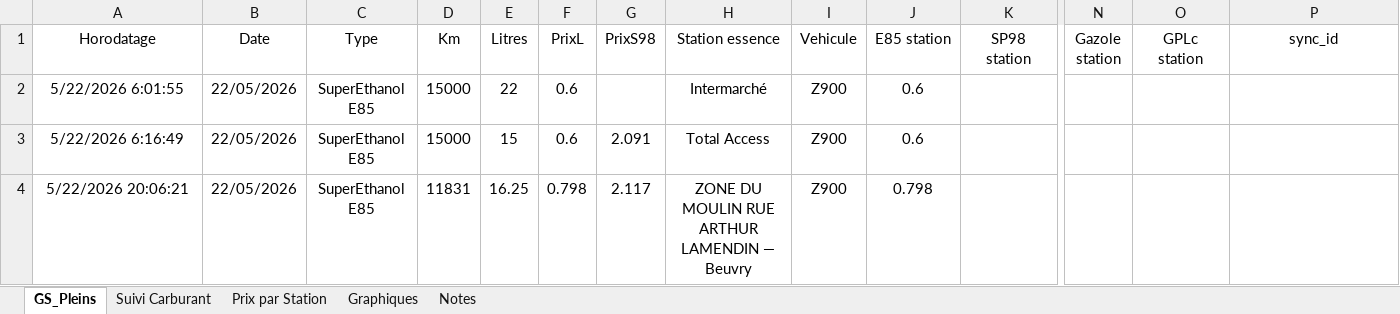
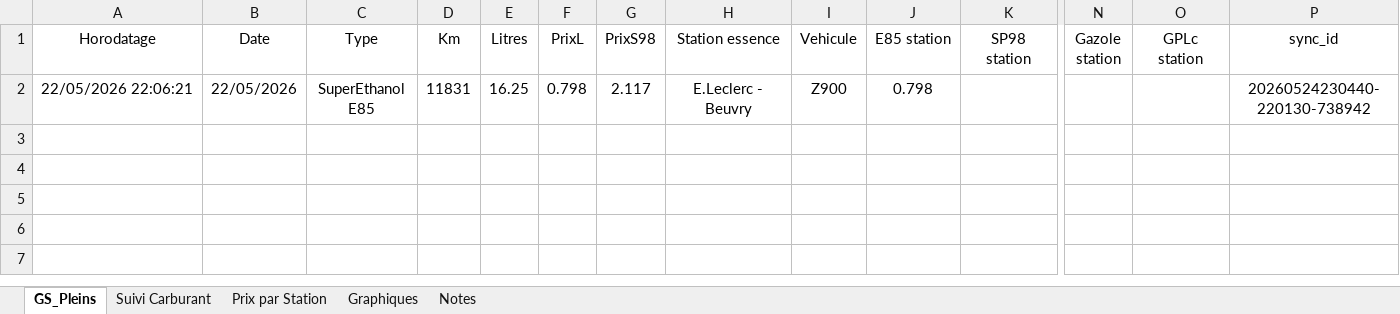
Before and after one commit to fdaubercy/suivi-conso-carburant, an Excel workbook: Suivi conso E85.xlsm, sheet GS_Pleins, drawn as a sheet; only a part is shown, gaps mark what is left out; values as stored, in another font and other column widths than the file's, no borders; table styles not drawn; removed rows and columns are numbered as before the commit, all else as after; rows hold the shown columns only; the diff names each change by its address in the sheet, - before the commit and + after, or states it on an @@ line.

Commit message:
feat(sync): horodatage format francais + heure locale Paris [v2.2.4.5]

```diff
--- a/Suivi conso E85.xlsm (sheet GS_Pleins)
+++ b/Suivi conso E85.xlsm (sheet GS_Pleins)
-row 2: 5/22/2026 6:01:55 | 22/05/2026 | SuperEthanol E85 | 15000 | 22 | 0.6 |  | Intermarché | Z900 | 0.6
-row 3: 5/22/2026 6:16:49 | 22/05/2026 | SuperEthanol E85 | 15000 | 15 | 0.6 | 2.091 | Total Access | Z900 | 0.6
-A2 (Horodatage): 5/22/2026 20:06:21
+A2 (Horodatage): 22/05/2026 22:06:21
-H2 (Station essence): ZONE DU MOULIN RUE ARTHUR LAMENDIN — Beuvry
+H2 (Station essence): E.Leclerc - Beuvry
-P2 (sync_id): (empty)
+P2 (sync_id): 20260524230440-220130-738942
```
Also changed, not shown: sheet Prix par Station, sheet Notes, sheet Suivi Carburant, formulas that keep their value, 4 other files.
